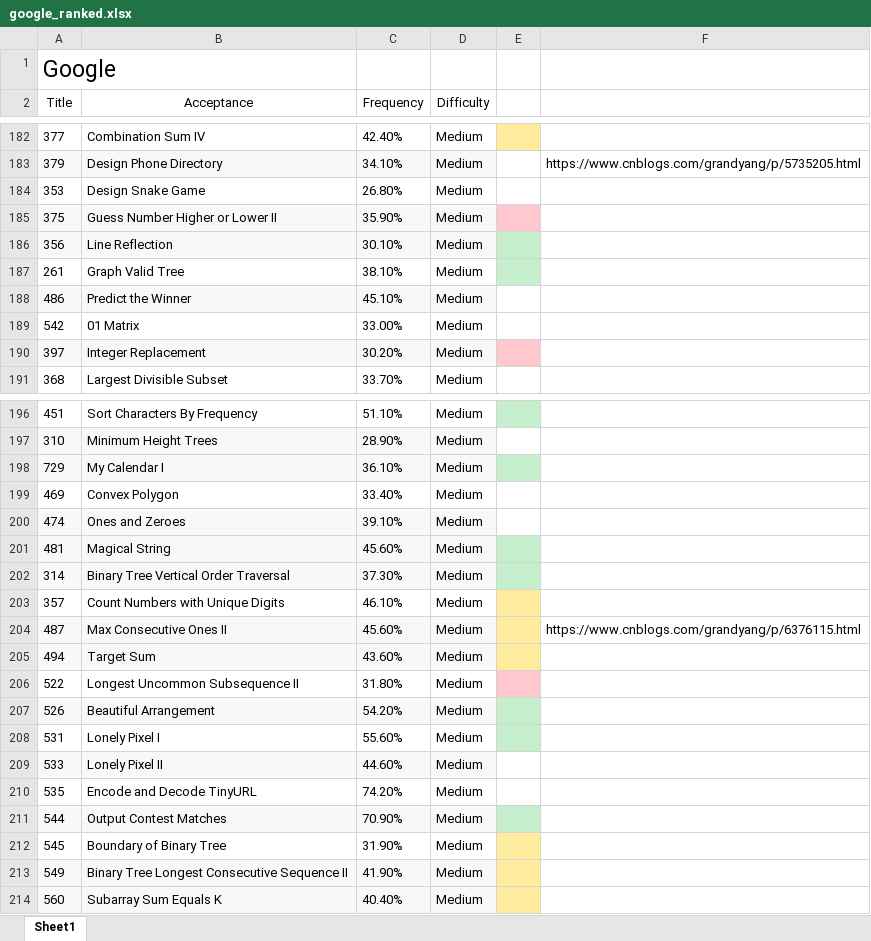
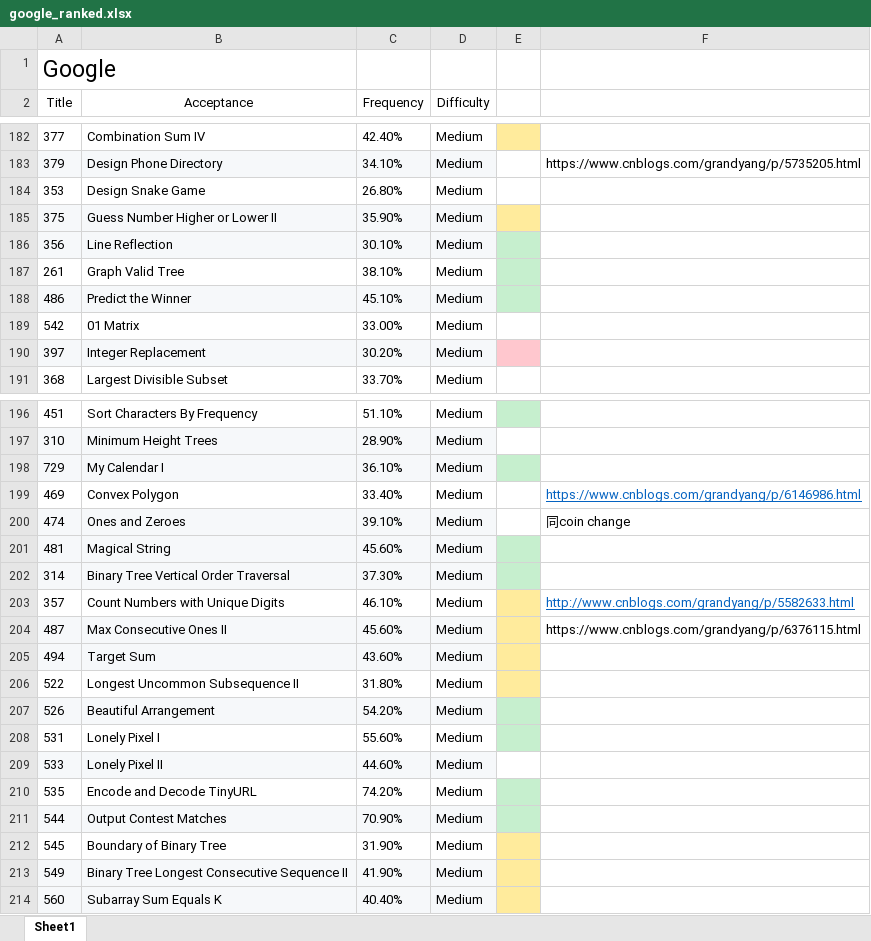
Before and after one commit to maple1986/leet, an Excel workbook: google_ranked.xlsx, sheet Sheet1, drawn as a sheet; only a part is shown, gaps mark what is left out; values as stored, in another font and other column widths than the file's, no borders; the diff names each change by its address in the sheet, - before the commit and + after, or states it on an @@ line.

```diff
--- a/google_ranked.xlsx (sheet Sheet1)
+++ b/google_ranked.xlsx (sheet Sheet1)
-E185 fill: #FFC7CE
+E185 fill: #FFEB9C
-E188 fill: none
+E188 fill: #C6EFCE
-F199: (empty)
+F199: https://www.cnblogs.com/grandyang/p/6146986.html
-F200: (empty)
+F200: 同coin change
-F203: (empty)
+F203: http://www.cnblogs.com/grandyang/p/5582633.html
-E206 fill: #FFC7CE
+E206 fill: #FFEB9C
-E210 fill: none
+E210 fill: #C6EFCE
```
Also changed, not shown: 5 other files.
